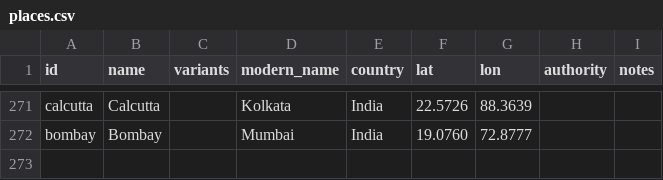
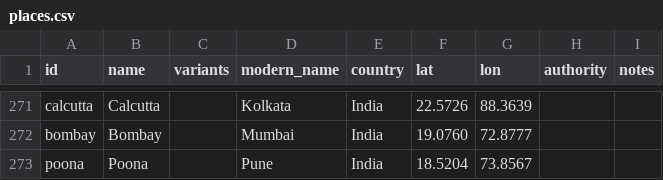
Before and after one commit to judaicadh/listsexplorer, a CSV file: data/places.csv, drawn as a sheet; only a part is shown, gaps mark what is left out; the diff names each change by its address in the sheet, - before the commit and + after, or states it on an @@ line.

```diff
--- a/data/places.csv
+++ b/data/places.csv
+row 273: poona | Poona |  | Pune | India | 18.5204 | 73.8567
```
Also changed, not shown: data/organizations.csv, 17 other files.
